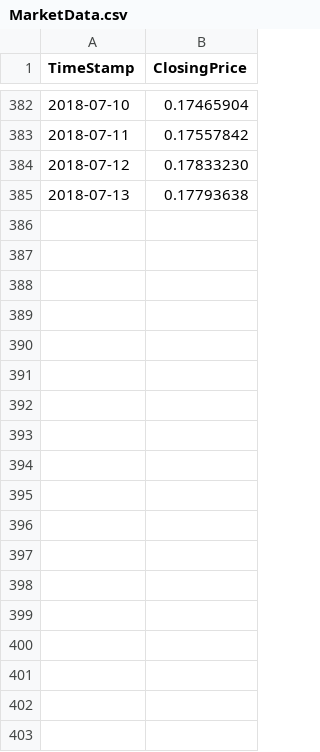
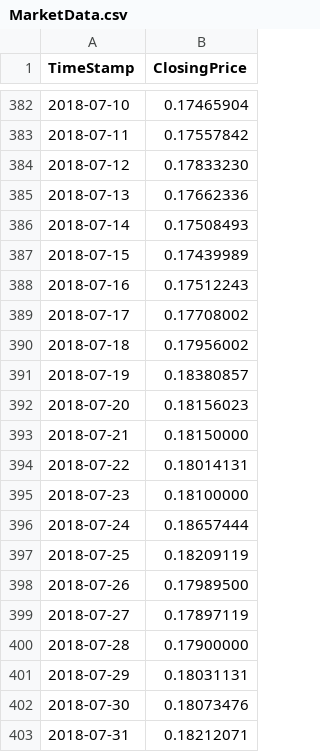
Before and after one commit to Graphight/MachineLearningTrading, a CSV file: main/python/MachineLearning/TimeSeriesForecasting/Udemy/MarketData.csv, drawn as a sheet; only a part is shown, gaps mark what is left out; the diff covers the shown part only.

```diff
--- a/main/python/MachineLearning/TimeSeriesForecasting/Udemy/MarketData.csv
+++ b/main/python/MachineLearning/TimeSeriesForecasting/Udemy/MarketData.csv
@@ -384,2 +384,20 @@ TimeStamp,ClosingPrice
 2018-07-12,0.17833230
-2018-07-13,0.17793638
+2018-07-13,0.17662336
+2018-07-14,0.17508493
+2018-07-15,0.17439989
+2018-07-16,0.17512243
+2018-07-17,0.17708002
+2018-07-18,0.17956002
+2018-07-19,0.18380857
+2018-07-20,0.18156023
+2018-07-21,0.18150000
+2018-07-22,0.18014131
+2018-07-23,0.18100000
+2018-07-24,0.18657444
+2018-07-25,0.18209119
+2018-07-26,0.17989500
+2018-07-27,0.17897119
+2018-07-28,0.17900000
+2018-07-29,0.18031131
+2018-07-30,0.18073476
+2018-07-31,0.18212071
```
Also changed, not shown: 22 added rows elsewhere in this file, 7 other files.
